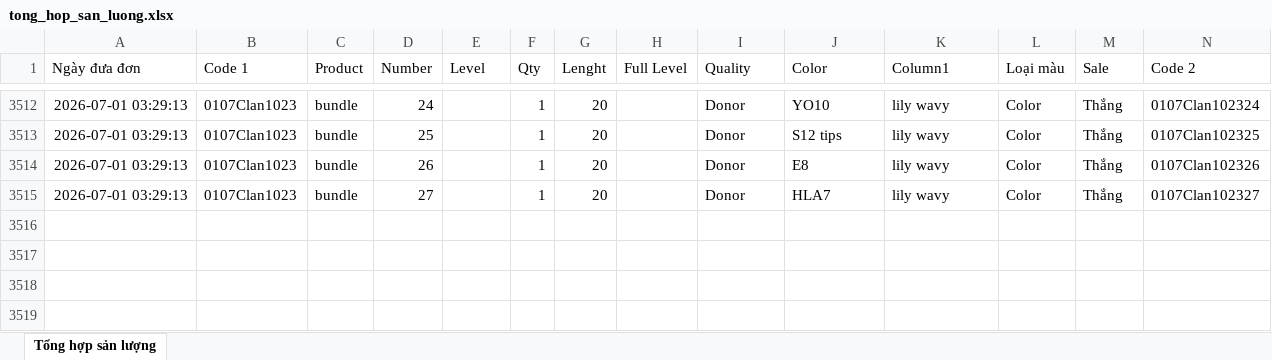
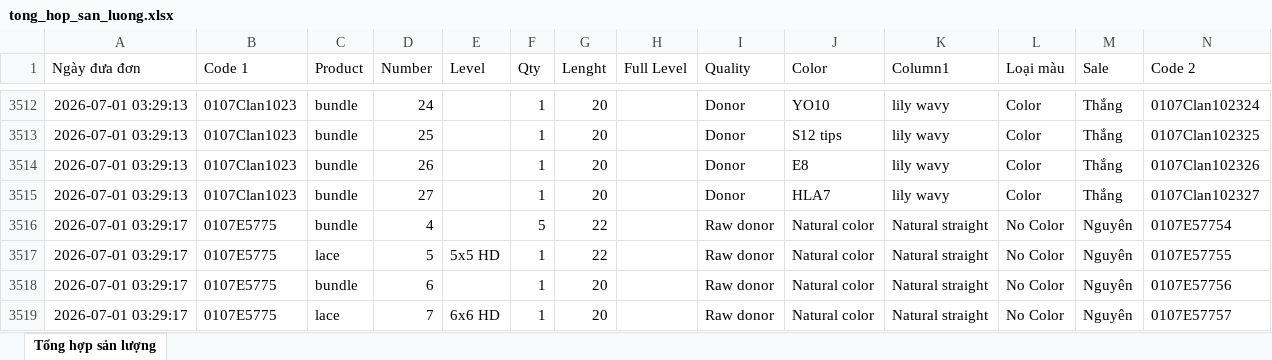
Before and after one commit to dobangnhi-gif/dobangnhi, an Excel workbook: data/tong_hop_san_luong.xlsx, sheet Tổng hợp sản lượng, drawn as a sheet; only a part is shown, gaps mark what is left out; values as stored, in another font and other column widths than the file's, no borders; the diff names each change by its address in the sheet, - before the commit and + after, or states it on an @@ line.

Commit message:
Update tong_hop_san_luong.xlsx

```diff
--- a/data/tong_hop_san_luong.xlsx (sheet Tổng hợp sản lượng)
+++ b/data/tong_hop_san_luong.xlsx (sheet Tổng hợp sản lượng)
+row 3516: 2026-07-01 03:29:17 | 0107E5775 | bundle | 4 |  | 5 | 22 |  | Raw donor | Natural color | Natural straight | No Color | Nguyên | 0107E57754
+row 3517: 2026-07-01 03:29:17 | 0107E5775 | lace | 5 | 5x5 HD | 1 | 22 |  | Raw donor | Natural color | Natural straight | No Color | Nguyên | 0107E57755
+row 3518: 2026-07-01 03:29:17 | 0107E5775 | bundle | 6 |  | 1 | 20 |  | Raw donor | Natural color | Natural straight | No Color | Nguyên | 0107E57756
+row 3519: 2026-07-01 03:29:17 | 0107E5775 | lace | 7 | 6x6 HD | 1 | 20 |  | Raw donor | Natural color | Natural straight | No Color | Nguyên | 0107E57757
```
